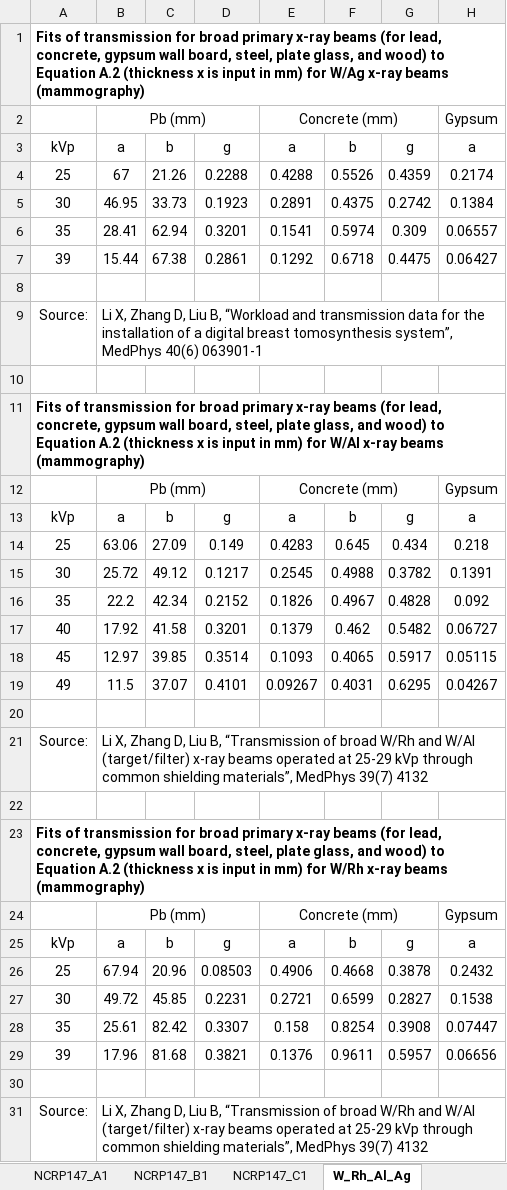
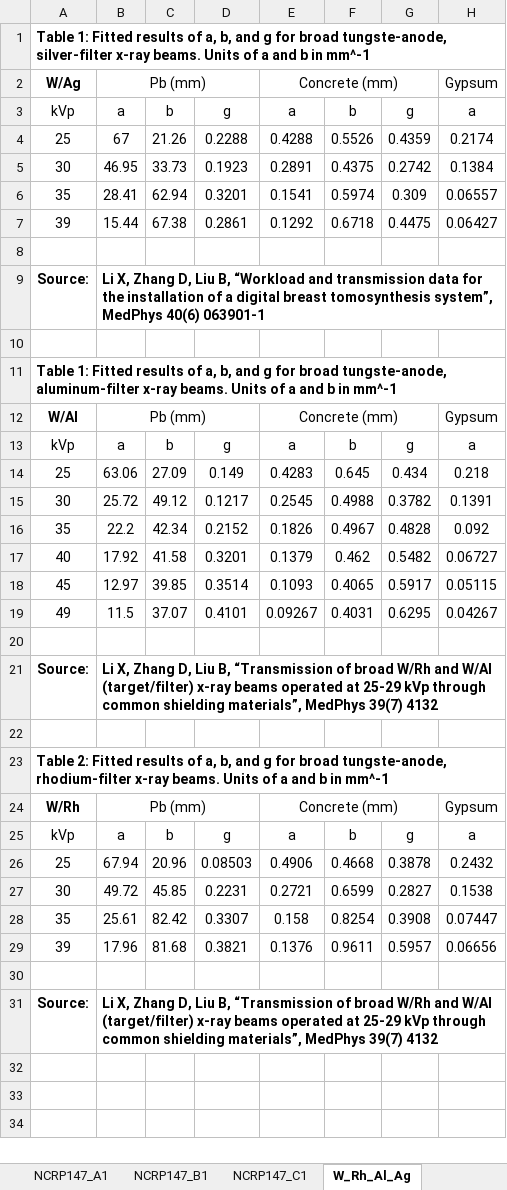
Before and after one commit to imabug/EquipTestingSpreadsheets, an Excel workbook: MUSCShield_form.xlsx, sheet W_Rh_Al_Ag, drawn as a sheet; only a part is shown; values as stored, in another font and other column widths than the file's, no borders; the diff names each change by its address in the sheet, - before the commit and + after, or states it on an @@ line.

Commit message:
Fixes to NCRP 147 tables

```diff
--- a/MUSCShield_form.xlsx (sheet W_Rh_Al_Ag)
+++ b/MUSCShield_form.xlsx (sheet W_Rh_Al_Ag)
-A1: Fits of transmission for broad primary x-ray beams (for lead, concrete, gypsum wall board, steel, plate glass, and wood) to Equation A.2 (thickness x is input in mm) for W/Ag x-ray beams (mammography)
+A1: Table 1: Fitted results of a, b, and g for broad tungste-anode, silver-filter x-ray beams. Units of a and b in mm^-1
-A2: (empty)
+A2: W/Ag
-A9:B9 bold: off
+A9:B9 bold: on
-A11: Fits of transmission for broad primary x-ray beams (for lead, concrete, gypsum wall board, steel, plate glass, and wood) to Equation A.2 (thickness x is input in mm) for W/Al x-ray beams (mammography)
+A11: Table 1: Fitted results of a, b, and g for broad tungste-anode, aluminum-filter x-ray beams. Units of a and b in mm^-1
-A12: (empty)
+A12: W/Al
-A21:B21 bold: off
+A21:B21 bold: on
-A23: Fits of transmission for broad primary x-ray beams (for lead, concrete, gypsum wall board, steel, plate glass, and wood) to Equation A.2 (thickness x is input in mm) for W/Rh x-ray beams (mammography)
+A23: Table 2: Fitted results of a, b, and g for broad tungste-anode, rhodium-filter x-ray beams. Units of a and b in mm^-1
-A24: (empty)
+A24: W/Rh
-A31:B31 bold: off
+A31:B31 bold: on
```
Also changed, not shown: sheet RadFluoro.
